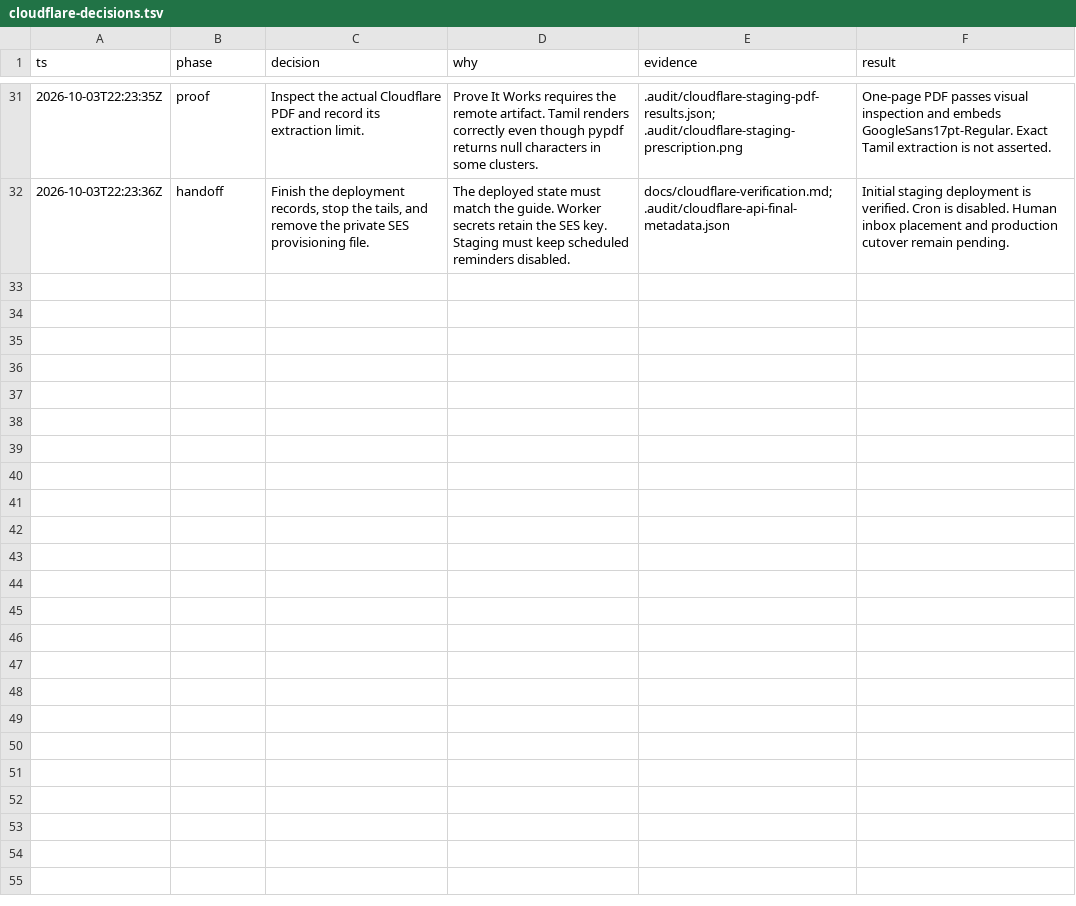
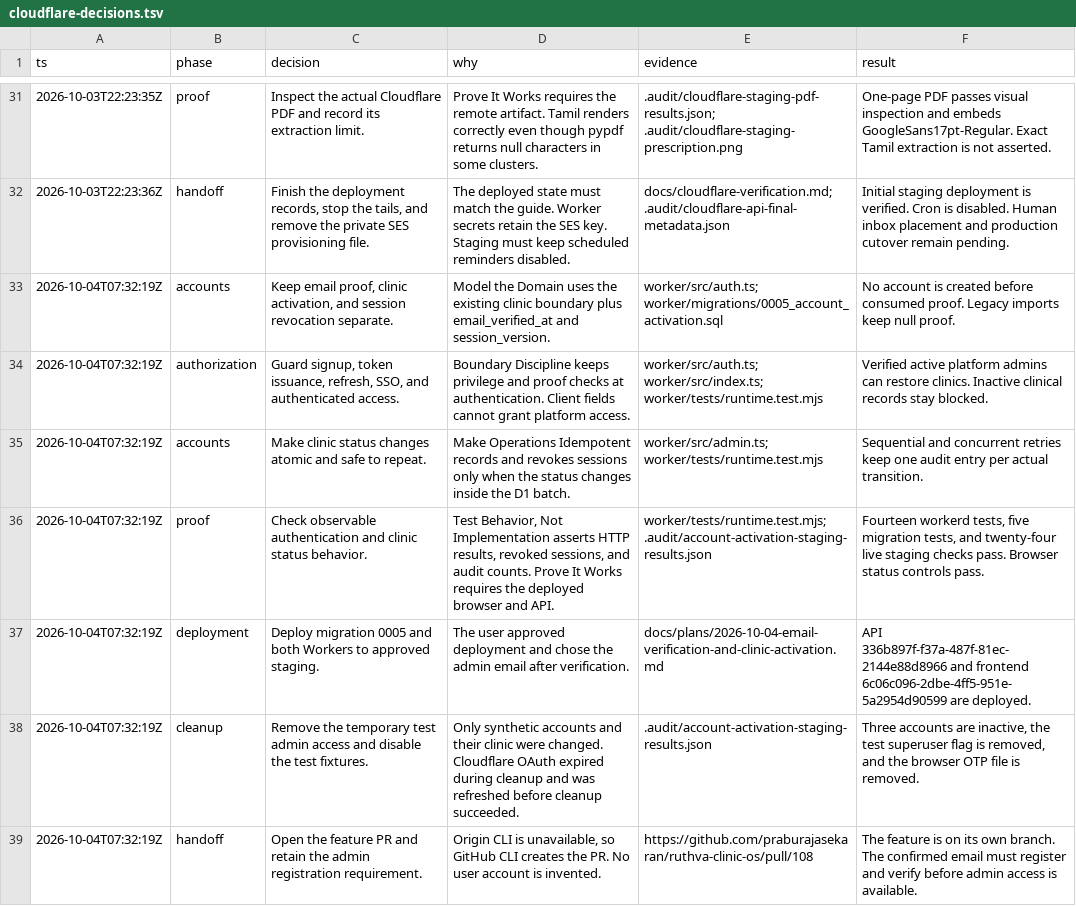
Before and after one commit to praburajasekaran/ruthva-clinic-os, a TSV file: docs/cloudflare-decisions.tsv, drawn as a sheet; only a part is shown, gaps mark what is left out.

Commit message:
docs(accounts): record deployment and activation verification

```diff
--- a/docs/cloudflare-decisions.tsv
+++ b/docs/cloudflare-decisions.tsv
@@ -32 +32,8 @@ ts	phase	decision	why	evidence	result
 2026-10-03T22:23:36Z	handoff	Finish the deployment records, stop the tails, and remove the private SES provisioning file.	The deployed state must match the guide. Worker secrets retain the SES key. Staging must keep scheduled reminders disabled.	docs/cloudflare-verification.md; .audit/cloudflare-api-final-metadata.json	Initial staging deployment is verified. Cron is disabled. Human inbox placement and production cutover remain pending.
+2026-10-04T07:32:19Z	accounts	Keep email proof, clinic activation, and session revocation separate.	Model the Domain uses the existing clinic boundary plus email_verified_at and session_version.	worker/src/auth.ts; worker/migrations/0005_account_activation.sql	No account is created before consumed proof. Legacy imports keep null proof.
+2026-10-04T07:32:19Z	authorization	Guard signup, token issuance, refresh, SSO, and authenticated access.	Boundary Discipline keeps privilege and proof checks at authentication. Client fields cannot grant platform access.	worker/src/auth.ts; worker/src/index.ts; worker/tests/runtime.test.mjs	Verified active platform admins can restore clinics. Inactive clinical records stay blocked.
+2026-10-04T07:32:19Z	accounts	Make clinic status changes atomic and safe to repeat.	Make Operations Idempotent records and revokes sessions only when the status changes inside the D1 batch.	worker/src/admin.ts; worker/tests/runtime.test.mjs	Sequential and concurrent retries keep one audit entry per actual transition.
+2026-10-04T07:32:19Z	proof	Check observable authentication and clinic status behavior.	Test Behavior, Not Implementation asserts HTTP results, revoked sessions, and audit counts. Prove It Works requires the deployed browser and API.	worker/tests/runtime.test.mjs; .audit/account-activation-staging-results.json	Fourteen workerd tests, five migration tests, and twenty-four live staging checks pass. Browser status controls pass.
+2026-10-04T07:32:19Z	deployment	Deploy migration 0005 and both Workers to approved staging.	The user approved deployment and chose the admin email after verification.	docs/plans/2026-10-04-email-verification-and-clinic-activation.md	API 336b897f-f37a-487f-81ec-2144e88d8966 and frontend 6c06c096-2dbe-4ff5-951e-5a2954d90599 are deployed.
+2026-10-04T07:32:19Z	cleanup	Remove the temporary test admin access and disable the test fixtures.	Only synthetic accounts and their clinic were changed. Cloudflare OAuth expired during cleanup and was refreshed before cleanup succeeded.	.audit/account-activation-staging-results.json	Three accounts are inactive, the test superuser flag is removed, and the browser OTP file is removed.
+2026-10-04T07:32:19Z	handoff	Open the feature PR and retain the admin registration requirement.	Origin CLI is unavailable, so GitHub CLI creates the PR. No user account is invented.	https://github.com/praburajasekaran/ruthva-clinic-os/pull/108	The feature is on its own branch. The confirmed email must register and verify before admin access is available.
```
Also changed, not shown: 2 other files.
